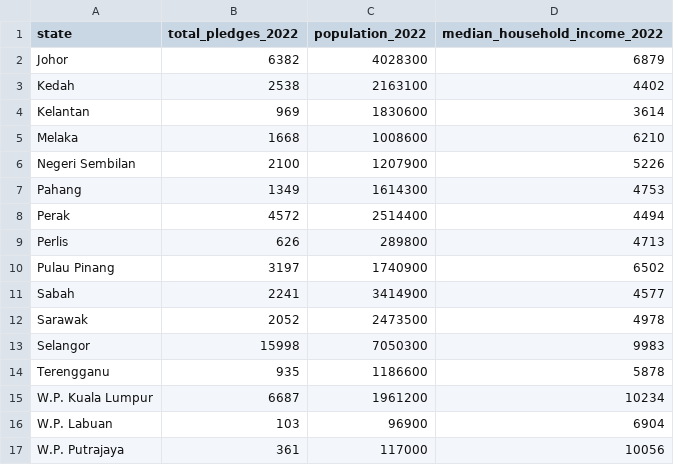
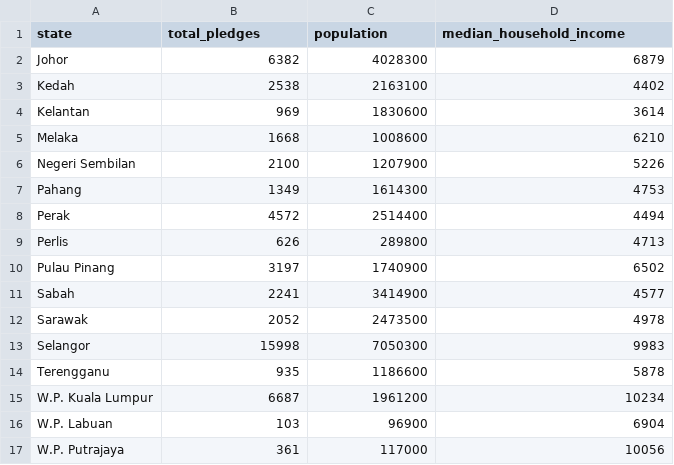
Before and after one commit to joshua-ethan-yap/FIT3179, a CSV file: assignment-2/data/organ_pledges_household_income_2022.csv, drawn as a sheet.

Commit message:
Update organ_pledges_household_income_2022.csv

```diff
--- a/assignment-2/data/organ_pledges_household_income_2022.csv
+++ b/assignment-2/data/organ_pledges_household_income_2022.csv
@@ -1,2 +1,2 @@
-state,total_pledges_2022,population_2022,median_household_income_2022
+state,total_pledges,population,median_household_income
 Johor,6382,4028300,6879
```
